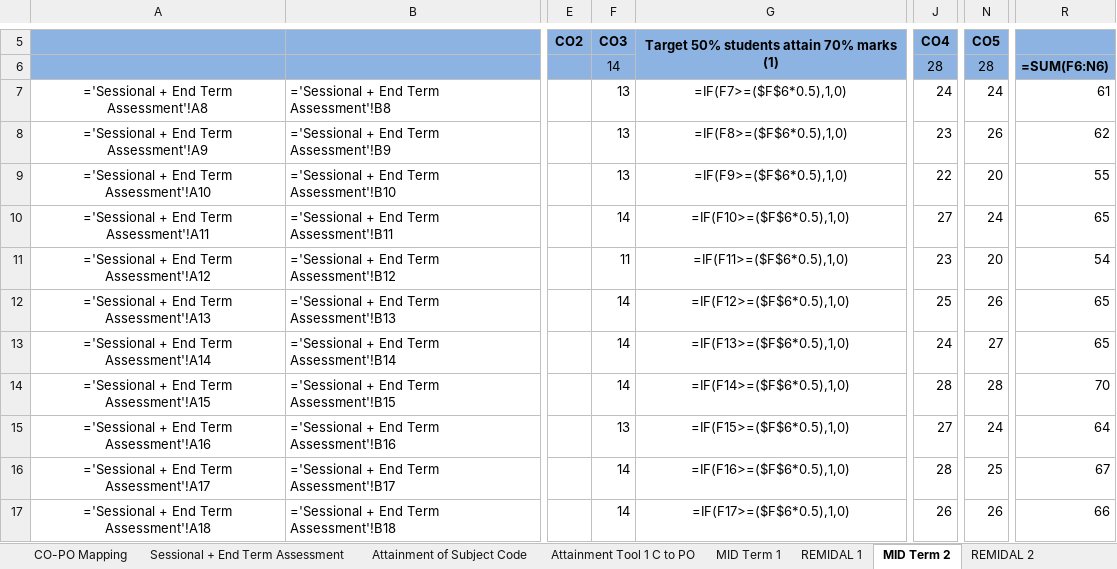
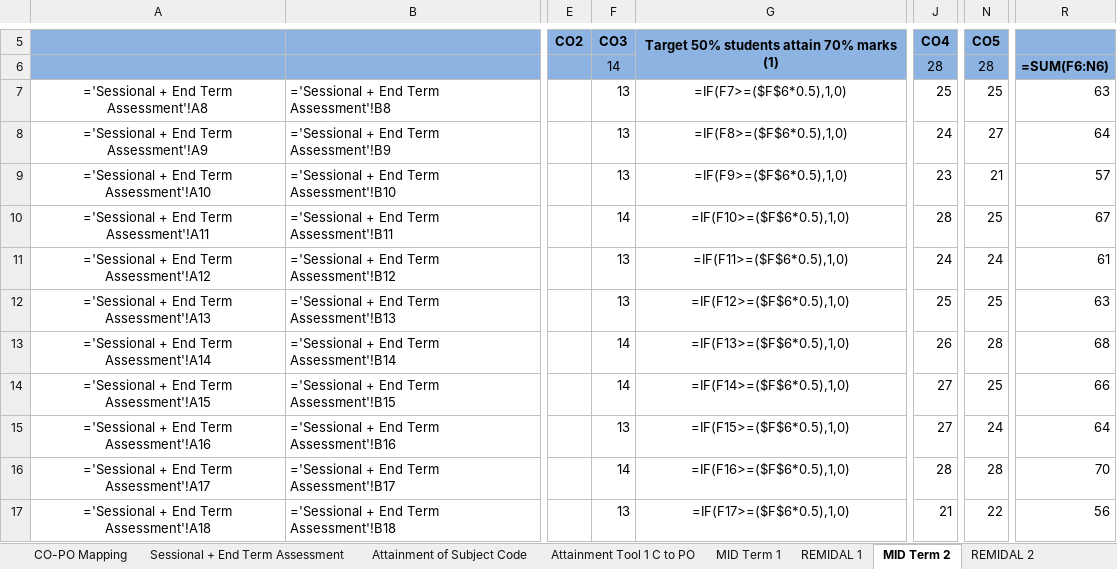
Before and after one commit to DrKalpanaFatawat/Attainment_Tool, an Excel workbook: output/.xlsx, sheet MID Term 2, drawn as a sheet; only a part is shown, gaps mark what is left out; values as stored, in another font and other column widths than the file's, no borders; formulas without a stored value are shown as written; conditional formats not drawn; the diff covers the shown part only; the diff names each change by its address in the sheet, - before the commit and + after, or states it on an @@ line.

```diff
--- a/output/.xlsx (sheet MID Term 2)
+++ b/output/.xlsx (sheet MID Term 2)
-J7: 24
+J7: 25
-N7: 24
+N7: 25
-R7: 61
+R7: 63
-J8: 23
+J8: 24
-N8: 26
+N8: 27
-R8: 62
+R8: 64
-J9: 22
+J9: 23
-N9: 20
+N9: 21
-R9: 55
+R9: 57
-J10: 27
+J10: 28
-N10: 24
+N10: 25
-R10: 65
+R10: 67
-F11: 11
+F11: 13
-J11: 23
+J11: 24
-N11: 20
+N11: 24
-R11: 54
+R11: 61
-F12: 14
+F12: 13
-N12: 26
+N12: 25
-R12: 65
+R12: 63
-J13: 24
+J13: 26
-N13: 27
+N13: 28
-R13: 65
+R13: 68
-J14: 28
+J14: 27
-N14: 28
+N14: 25
-R14: 70
+R14: 66
-N16: 25
+N16: 28
-R16: 67
+R16: 70
-F17: 14
+F17: 13
-J17: 26
+J17: 21
-N17: 26
+N17: 22
-R17: 66
+R17: 56
```
Also changed, not shown: 773 edited cells elsewhere in this sheet, sheet Sessional + End Term Assessment, sheet MID Term 1, sheet Attainment Sheet Sessional, 31 other files.
